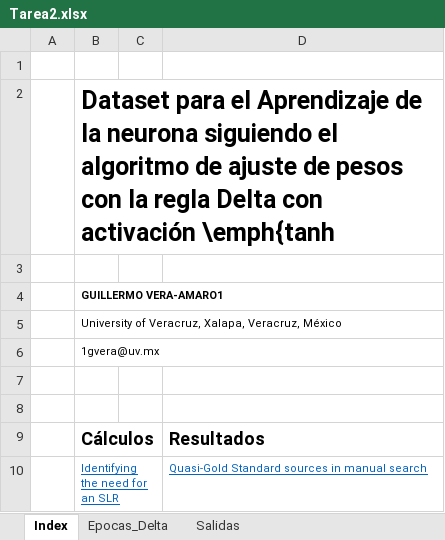
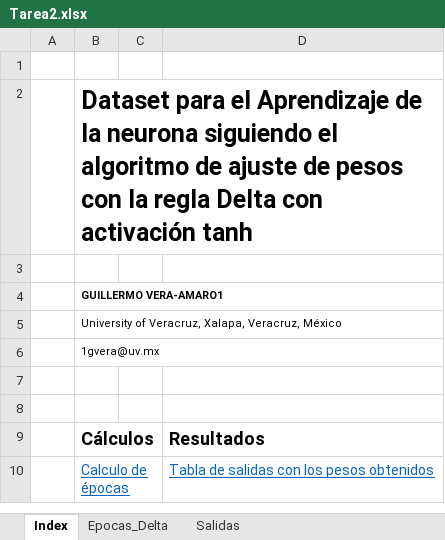
Before and after one commit to gverafei/artificial-networks-technologies, an Excel workbook: Tarea2.xlsx, sheet Index, drawn as a sheet; values as stored, in another font and other column widths than the file's, no borders; removed rows and columns are numbered as before the commit, all else as after; the diff names each change by its address in the sheet, - before the commit and + after, or states it on an @@ line.

Commit message:
Tareas

```diff
--- a/Tarea2.xlsx (sheet Index)
+++ b/Tarea2.xlsx (sheet Index)
-B2: …con activación \emph{tanh
+B2: …con activación tanh
-row 10:  | Identifying the need for an SLR |  | Quasi-Gold Standard sources in manual search
+row 10:  | Calculo de épocas |  | Tabla de salidas con los pesos obtenidos
```
Also changed, not shown: sheet Epocas_Delta.
